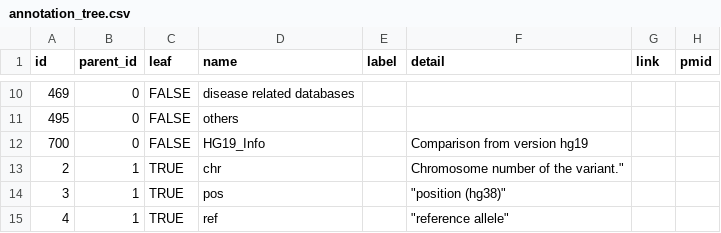
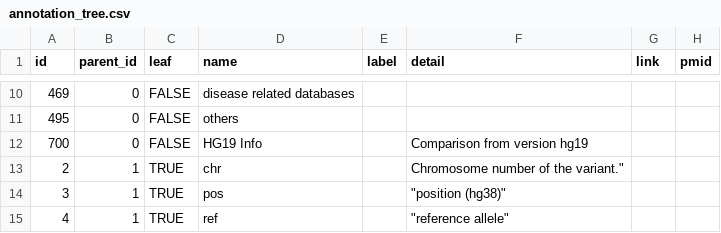
Before and after one commit to USCbiostats/annoq-site, a CSV file: metadata/annotation_tree.csv, drawn as a sheet; only a part is shown, gaps mark what is left out; the diff names each change by its address in the sheet, - before the commit and + after, or states it on an @@ line.

Commit message:
For #19

```diff
--- a/metadata/annotation_tree.csv
+++ b/metadata/annotation_tree.csv
-D12 (name): HG19_Info
+D12 (name): HG19 Info
```
